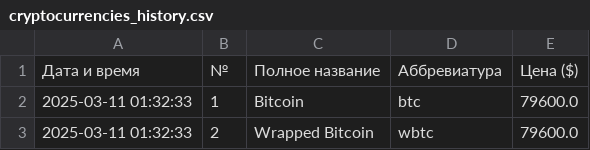
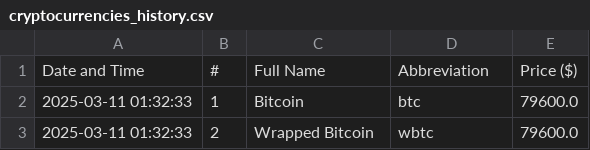
Before and after one commit to davidN1324-byte/Parsing_Crypto_Currency, a CSV file: cryptocurrencies_history.csv, drawn as a sheet; only a part is shown.

Commit message:
Add gitignore, rename columns

```diff
--- a/cryptocurrencies_history.csv
+++ b/cryptocurrencies_history.csv
@@ -1,2 +1,2 @@
-Дата и время,№,Полное название,Аббревиатура,Цена ($)
+Date and Time,#,Full Name,Abbreviation,Price ($)
 2025-03-11 01:32:33,1,Bitcoin,btc,79600.0
```
Also changed, not shown: 2 other files.
